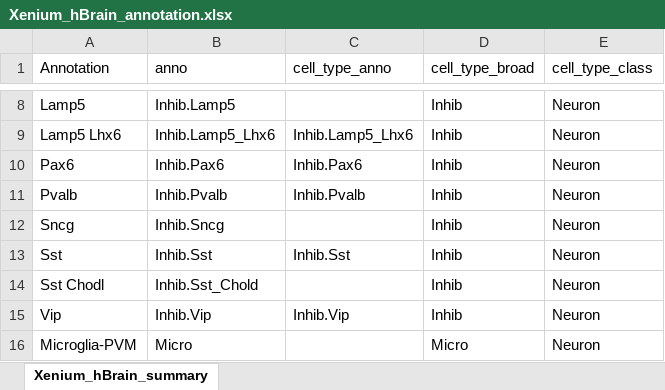
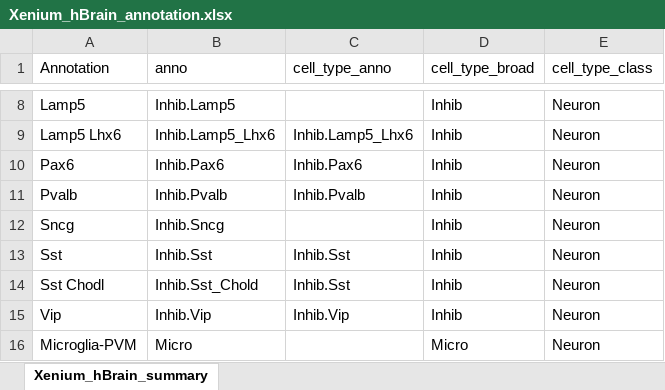
Before and after one commit to LieberInstitute/LFF_spatial_ERC, an Excel workbook: processed-data/21_Xenium/01_xenium_panel/Xenium_hBrain_annotation.xlsx, sheet Xenium_hBrain_summary, drawn as a sheet; only a part is shown, gaps mark what is left out; values as stored, in another font and other column widths than the file's, no borders; the diff names each change by its address in the sheet, - before the commit and + after, or states it on an @@ line.

Commit message:
Add Inhib.Sst annotation

```diff
--- a/processed-data/21_Xenium/01_xenium_panel/Xenium_hBrain_annotation.xlsx (sheet Xenium_hBrain_summary)
+++ b/processed-data/21_Xenium/01_xenium_panel/Xenium_hBrain_annotation.xlsx (sheet Xenium_hBrain_summary)
-C14 (cell_type_anno): (empty)
+C14 (cell_type_anno): Inhib.Sst
```
